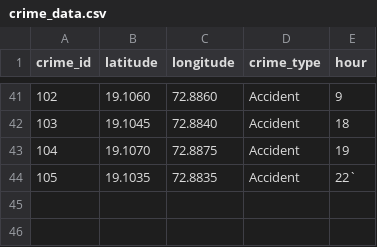
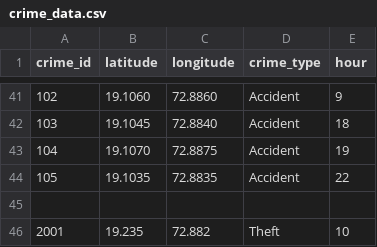
Before and after one commit to Itachi-100508/Safe-City-Ai, a CSV file: data/crime_data.csv, drawn as a sheet; only a part is shown, gaps mark what is left out.

Commit message:
Updated app UI, risk predictor logic, and crime dataset

```diff
--- a/data/crime_data.csv
+++ b/data/crime_data.csv
@@ -43,2 +43,4 @@ crime_id,latitude,longitude,crime_type,hour
 104,19.1070,72.8875,Accident,19
-105,19.1035,72.8835,Accident,22`
+105,19.1035,72.8835,Accident,22
+
+2001,19.235,72.882,Theft,10
```
Also changed, not shown: 4 other files.
